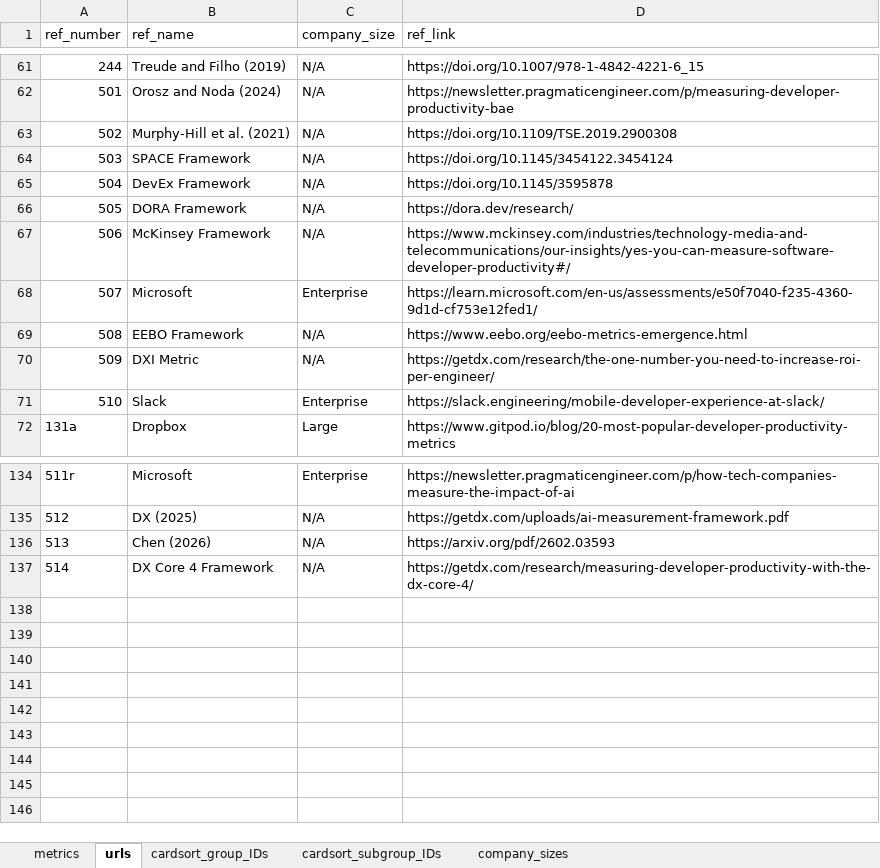
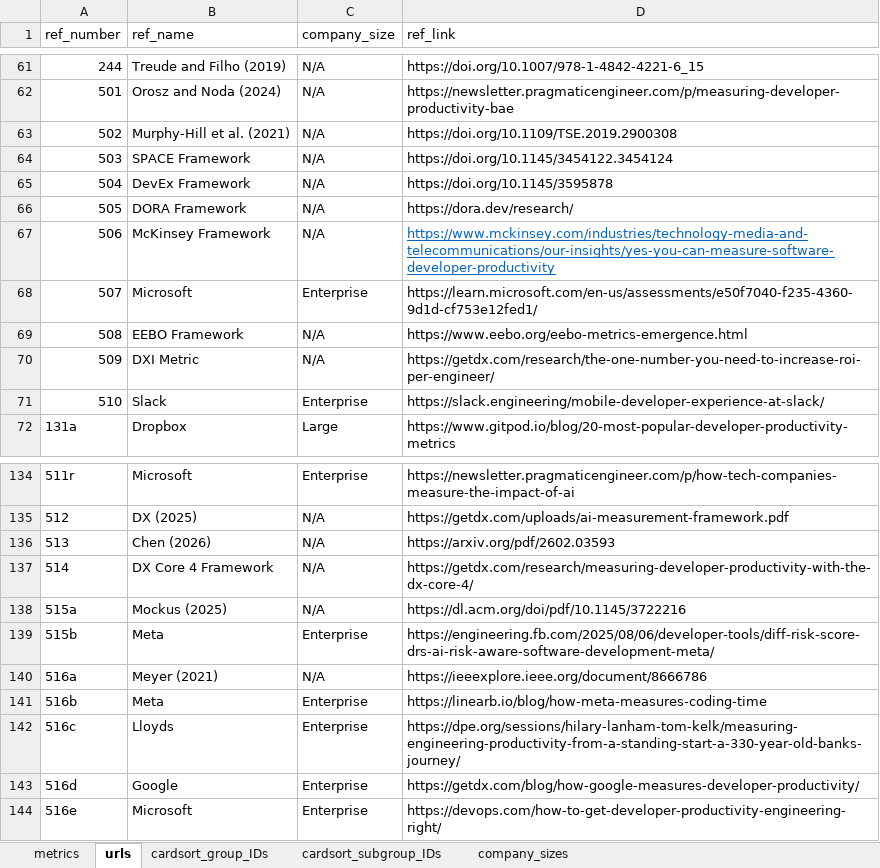
Before and after one commit to HASEL-UZH/DevEx-Metrics-Compass, an Excel workbook: metrics and parser/DevEx_Metrics.xlsx, sheet urls, drawn as a sheet; only a part is shown, gaps mark what is left out; values as stored, in another font and other column widths than the file's, no borders; the diff names each change by its address in the sheet, - before the commit and + after, or states it on an @@ line.

Commit message:
+ added Coding Time and Diff Risk Score metrics
= refined inner/outer loop metric

```diff
--- a/metrics and parser/DevEx_Metrics.xlsx (sheet urls)
+++ b/metrics and parser/DevEx_Metrics.xlsx (sheet urls)
-D67 (ref_link): https://www.mckinsey.com/industries/technology-media-and-telecommunications/our-insights/yes-you-can-measure-software-developer-productivity#/
+D67 (ref_link): https://www.mckinsey.com/industries/technology-media-and-telecommunications/our-insights/yes-you-can-measure-software-developer-productivity
@@ D67 underline: off → on, text colour: black → #0563C1 @@
+row 138: 515a | Mockus (2025) | N/A | https://dl.acm.org/doi/pdf/10.1145/3722216
+row 139: 515b | Meta | Enterprise | https://engineering.fb.com/2025/08/06/developer-tools/diff-risk-score-drs-ai-risk-aware-software-development-meta/
+row 140: 516a | Meyer (2021) | N/A | https://ieeexplore.ieee.org/document/8666786
+row 141: 516b | Meta | Enterprise | https://linearb.io/blog/how-meta-measures-coding-time
+row 142: 516c | Lloyds | Enterprise | https://dpe.org/sessions/hilary-lanham-tom-kelk/measuring-engineering-productivity-from-a-standing-start-a-330-year-old-banks-journey/
+row 143: 516d | Google | Enterprise | https://getdx.com/blog/how-google-measures-developer-productivity/
+row 144: 516e | Microsoft | Enterprise | https://devops.com/how-to-get-developer-productivity-engineering-right/
```
Also changed, not shown: sheet metrics, 4 other files.
